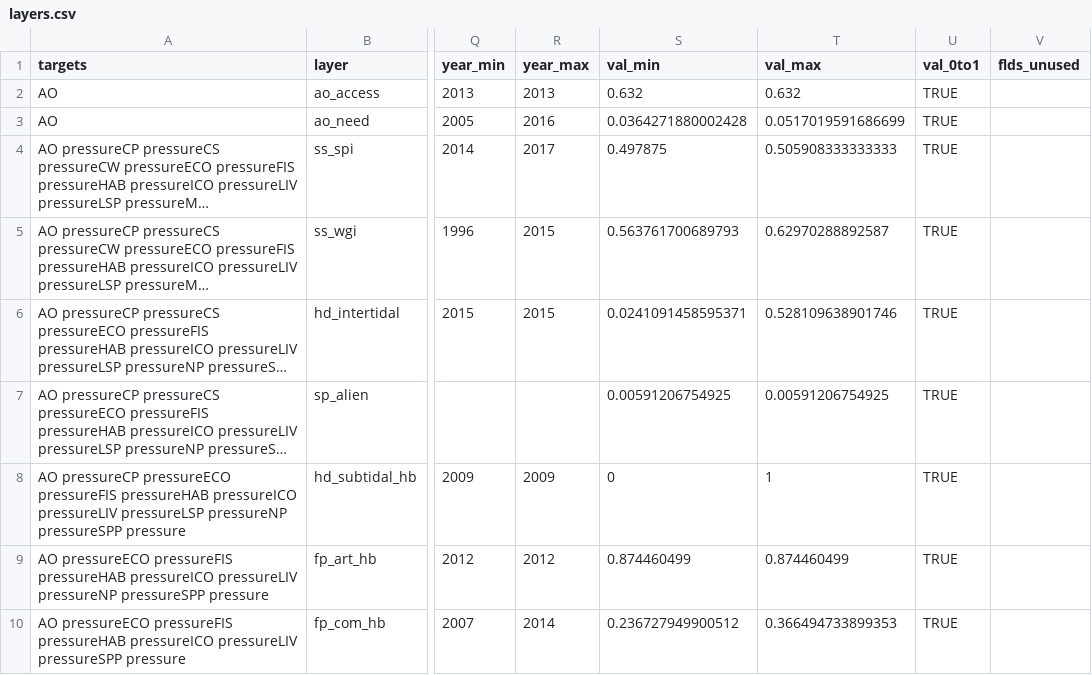
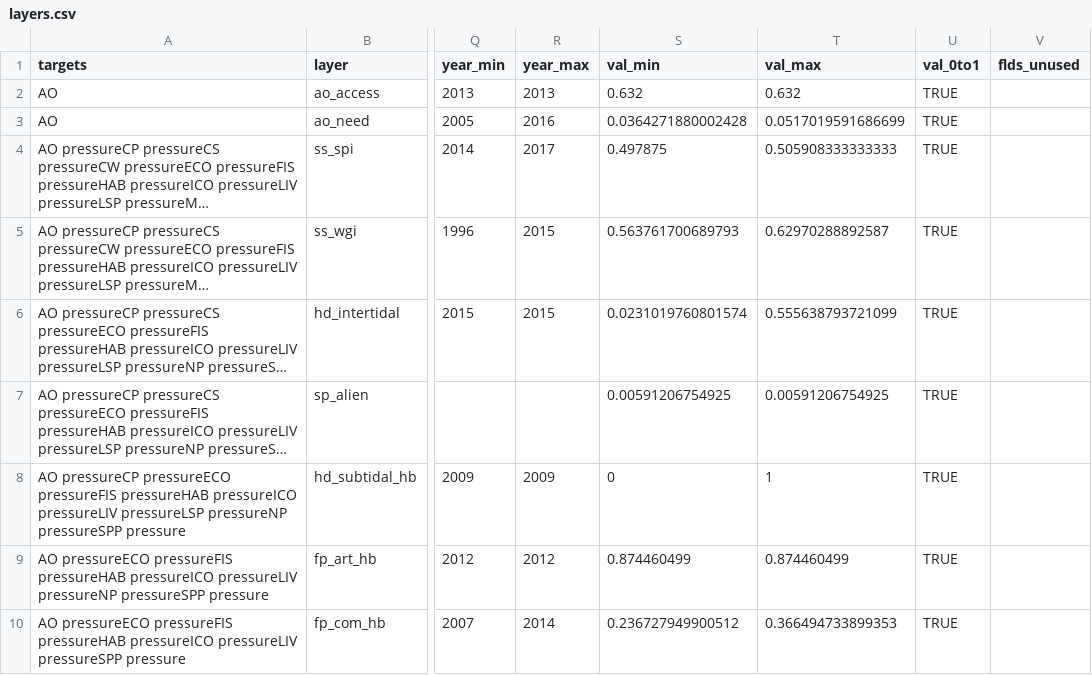
Before and after one commit to OHI-Science/tza, a CSV file: region2017/layers.csv, drawn as a sheet; only a part is shown, gaps mark what is left out; long unchanged cells end in …; the diff names each change by its address in the sheet, - before the commit and + after, or states it on an @@ line.

Commit message:
values updated automoatically after adding latest intertidal hab destruction layer

```diff
--- a/region2017/layers.csv
+++ b/region2017/layers.csv
-S6 (val_min): 0.0241091458595371
+S6 (val_min): 0.0231019760801574
-T6 (val_max): 0.528109638901746
+T6 (val_max): 0.555638793721099
```
